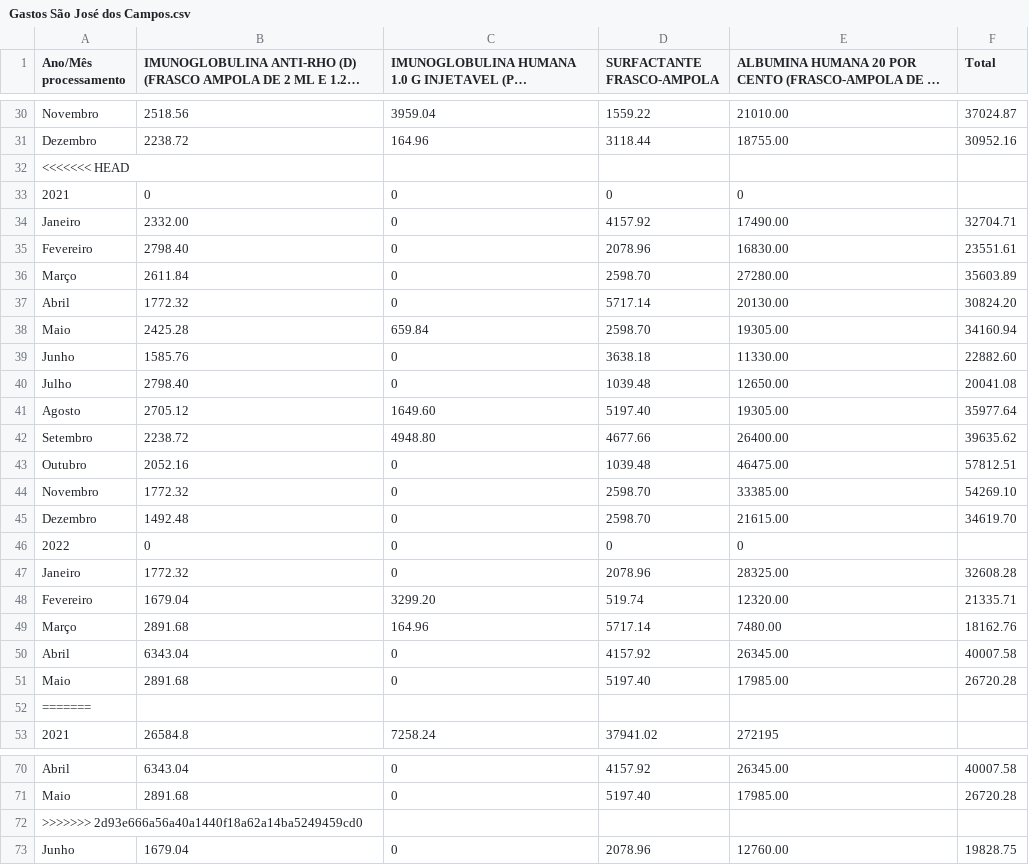
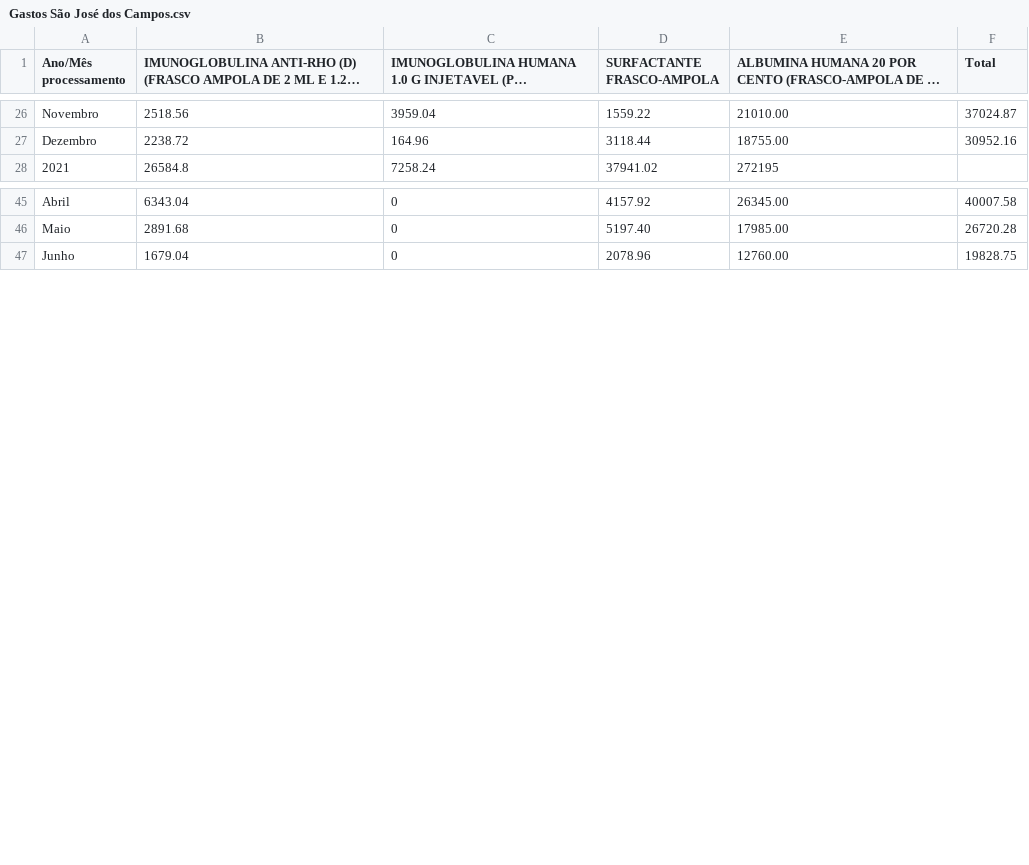
Before and after one commit to equipedevo/API_1, a CSV file: src/tables/Medicamentos/Gastos São José dos Campos.csv, drawn as a sheet; only a part is shown, gaps mark what is left out; long unchanged cells end in …; the diff covers the shown part only.

Commit message:
Correção dos dados dos csv de medicamentos

```diff
--- a/src/tables/Medicamentos/Gastos São José dos Campos.csv
+++ b/src/tables/Medicamentos/Gastos São José dos Campos.csv
@@ -31,23 +27,2 @@
 "Dezembro", 2238.72, 164.96, 3118.44, 18755.00, 30952.16
-<<<<<<< HEAD
-"2021", 0, 0, 0, 0
-"Janeiro", 2332.00, 0,4157.92, 17490.00, 32704.71
-"Fevereiro", 2798.40, 0,2078.96, 16830.00, 23551.61
-"Março", 2611.84, 0,2598.70, 27280.00, 35603.89
-"Abril", 1772.32, 0,5717.14, 20130.00, 30824.20
-"Maio", 2425.28, 659.84, 2598.70, 19305.00, 34160.94
-"Junho", 1585.76, 0,3638.18, 11330.00, 22882.60
-"Julho", 2798.40, 0,1039.48, 12650.00, 20041.08
-"Agosto", 2705.12, 1649.60, 5197.40, 19305.00, 35977.64
-"Setembro", 2238.72, 4948.80, 4677.66, 26400.00, 39635.62
-"Outubro", 2052.16, 0,1039.48, 46475.00, 57812.51
-"Novembro", 1772.32, 0,2598.70, 33385.00, 54269.10
-"Dezembro", 1492.48, 0,2598.70, 21615.00, 34619.70
-"2022", 0, 0, 0, 0
-"Janeiro", 1772.32, 0,2078.96, 28325.00, 32608.28
-"Fevereiro", 1679.04, 3299.20, 519.74, 12320.00, 21335.71
-"Março", 2891.68, 164.96, 5717.14, 7480.00, 18162.76
-"Abril", 6343.04, 0,4157.92, 26345.00, 40007.58
-"Maio", 2891.68, 0,5197.40, 17985.00, 26720.28
-=======
 "2021", 26584.8, 7258.24, 37941.02, 272195
@@ -71,3 +46,2 @@
 "Maio", 2891.68, 0, 5197.40, 17985.00, 26720.28
->>>>>>> 2d93e666a56a40a1440f18a62a14ba5249459cd0
 "Junho", 1679.04, 0,2078.96, 12760.00, 19828.75
```
Also changed, not shown: 4 removed rows elsewhere in this file, src/tables/Medicamentos/Quantidade Jacareí.csv, src/tables/Medicamentos/Quantidade São José dos Campos.csv, 1 other file.
